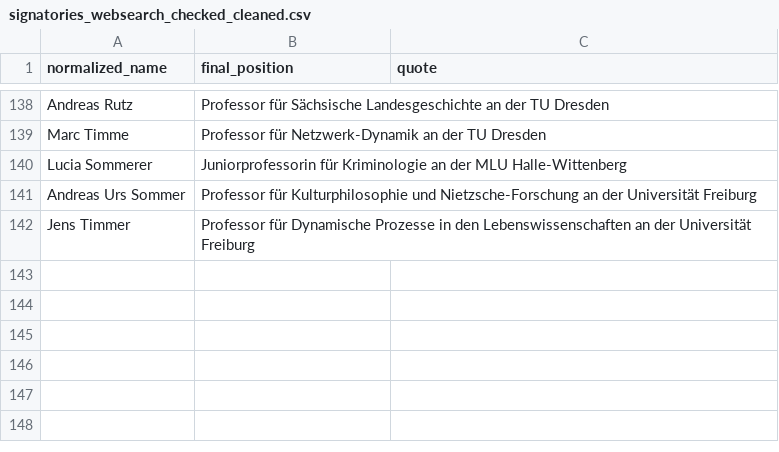
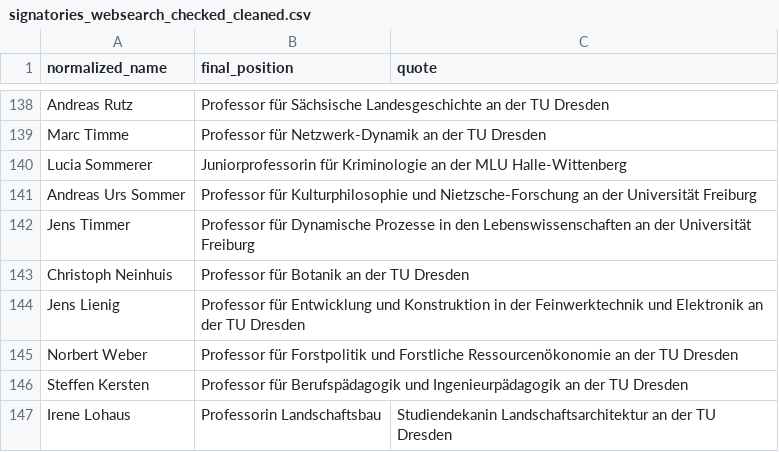
Before and after one commit to SimonSkade1/PauseAI-Germany-Website, a CSV file: scripts/signatories_websearch_checked_cleaned.csv, drawn as a sheet; only a part is shown, gaps mark what is left out; the diff names each change by its address in the sheet, - before the commit and + after, or states it on an @@ line.

```diff
--- a/scripts/signatories_websearch_checked_cleaned.csv
+++ b/scripts/signatories_websearch_checked_cleaned.csv
+row 143: Christoph Neinhuis | Professor für Botanik an der TU Dresden
+row 144: Jens Lienig | Professor für Entwicklung und Konstruktion in der Feinwerktechnik und Elektronik an der TU Dresden
+row 145: Norbert Weber | Professor für Forstpolitik und Forstliche Ressourcenökonomie an der TU Dresden
+row 146: Steffen Kersten | Professor für Berufspädagogik und Ingenieurpädagogik an der TU Dresden
+row 147: Irene Lohaus | Professorin Landschaftsbau | Studiendekanin Landschaftsarchitektur an der TU Dresden
```
Also changed, not shown: 2 other files.
